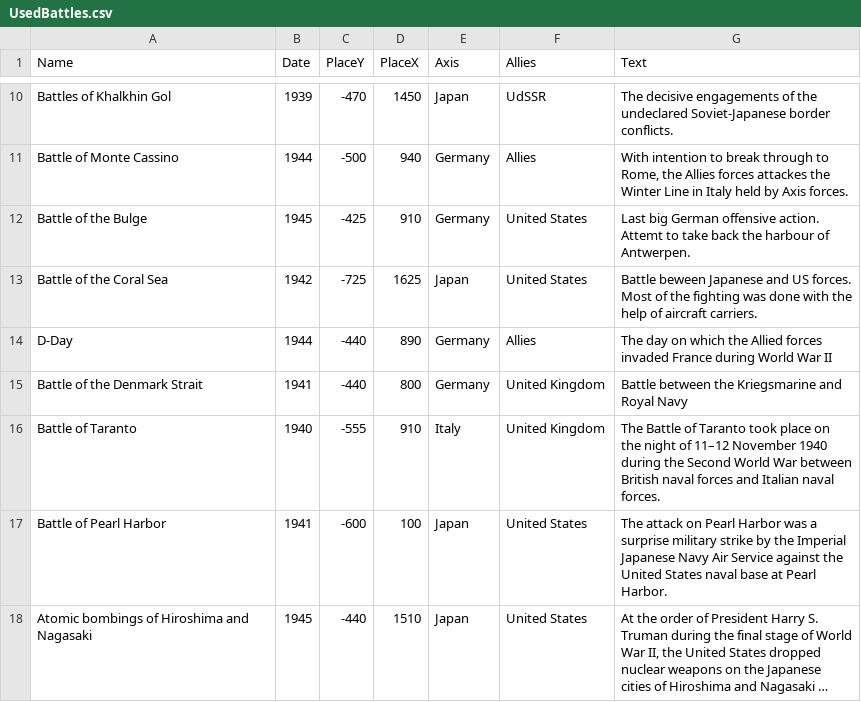
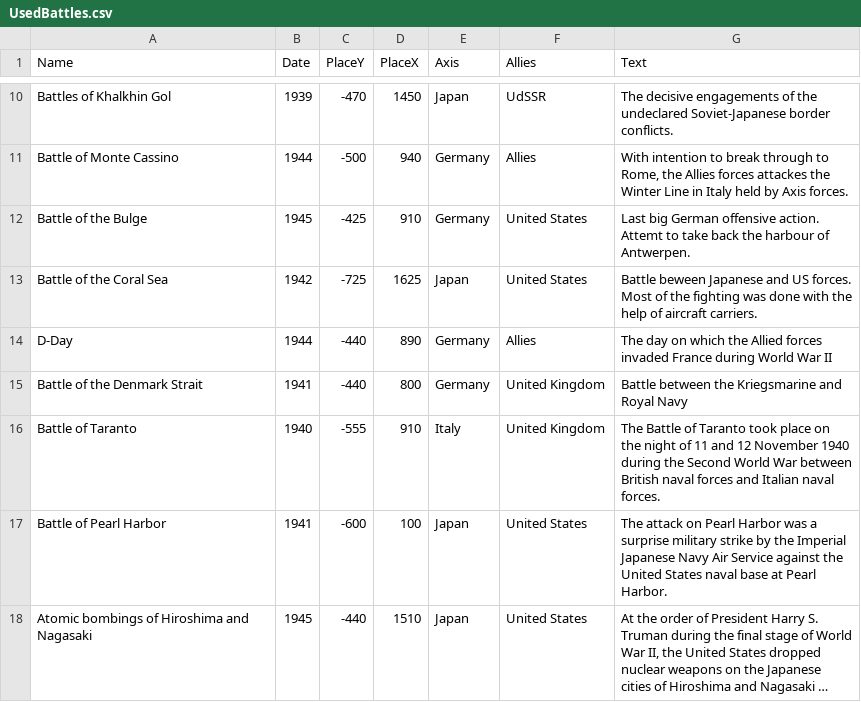
Before and after one commit to CarinaKr/WW2, a CSV file: Datas/UsedBattles.csv, drawn as a sheet; only a part is shown, gaps mark what is left out; long unchanged cells end in …; the diff names each change by its address in the sheet, - before the commit and + after, or states it on an @@ line.

Commit message:
small typo

```diff
--- a/Datas/UsedBattles.csv
+++ b/Datas/UsedBattles.csv
-G16 (Text): …night of 11–12 November 1940…
+G16 (Text): …night of 11 and 12 November 1940…
```
